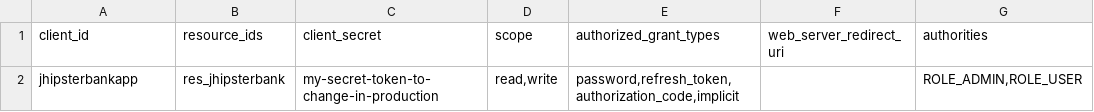
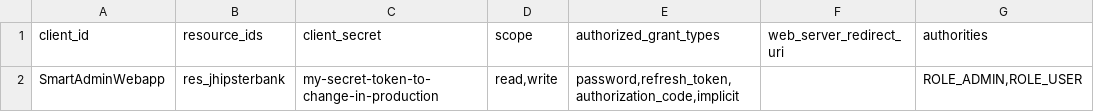
Before and after one commit to xb-32cfg/BigData-SmartAdmin, a CSV file: Jhip-SmartAdmin/src/main/resources/config/liquibase/oauth_client_details.csv, drawn as a sheet; only a part is shown; the diff names each change by its address in the sheet, - before the commit and + after, or states it on an @@ line.

Commit message:
BigData SmartAdmin v.1.0

```diff
--- a/Jhip-SmartAdmin/src/main/resources/config/liquibase/oauth_client_details.csv
+++ b/Jhip-SmartAdmin/src/main/resources/config/liquibase/oauth_client_details.csv
-A2 (client_id): jhipsterbankapp
+A2 (client_id): SmartAdminWebapp
```
